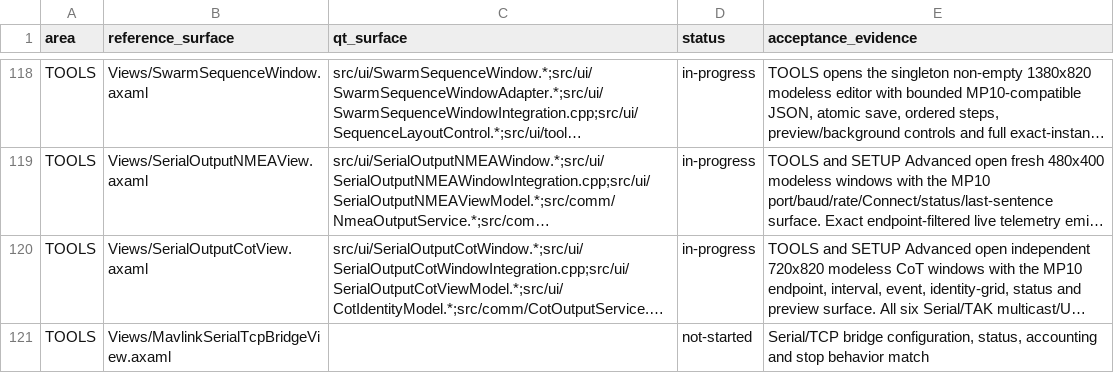
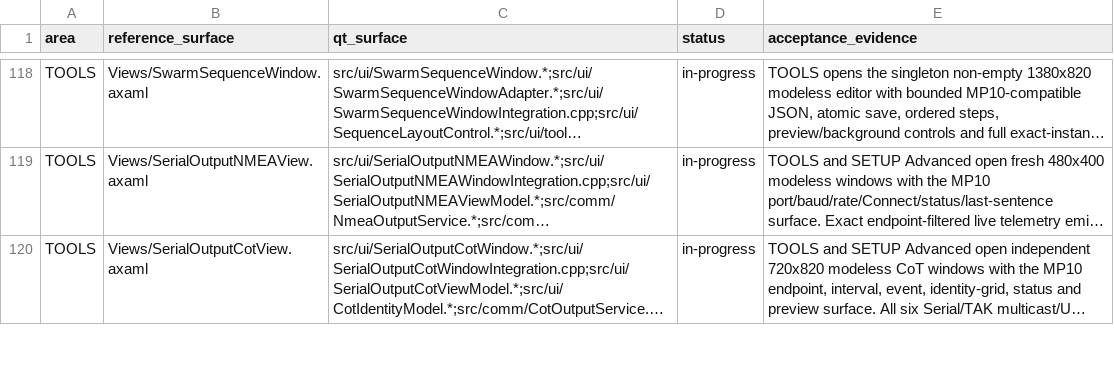
Before and after one commit to Rouniy/apm_planner, a TSV file: docs/porting/MISSION_PLANNER_SCREEN_PARITY.tsv, drawn as a sheet; only a part is shown, gaps mark what is left out; long unchanged cells end in …; removed rows and columns are numbered as before the commit, all else as after; the diff covers the shown part only; the diff names each change by its address in the sheet, - before the commit and + after, or states it on an @@ line.

```diff
--- a/docs/porting/MISSION_PLANNER_SCREEN_PARITY.tsv
+++ b/docs/porting/MISSION_PLANNER_SCREEN_PARITY.tsv
-row 121: TOOLS | Views/MavlinkSerialTcpBridgeView.axaml |  | not-started | Serial/TCP bridge configuration, status, accounting and stop behavior match
```
Also changed, not shown: 1 added row and 3 edited cells elsewhere in this file, docs/porting/PORTING_DEVIATIONS.tsv, 26 other files.
